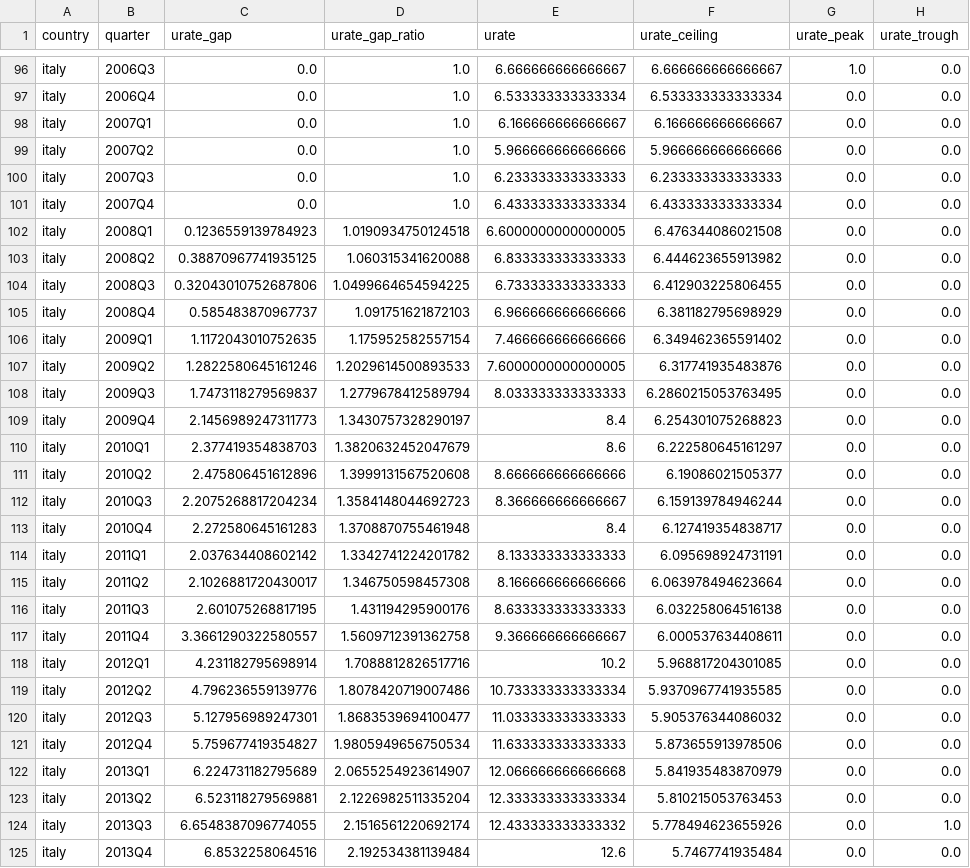
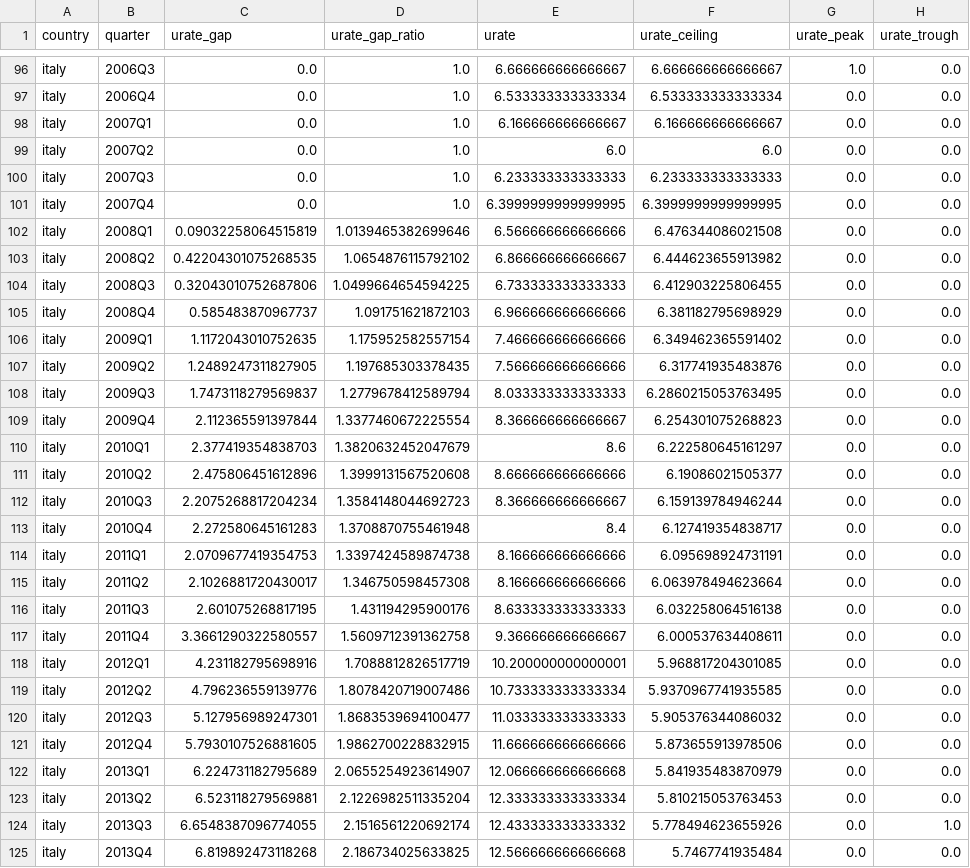
Before and after one commit to suahjl/dashboard-global-plucking, a CSV file: data-dashboard/plucking_ugap_quarterly_italy.csv, drawn as a sheet; only a part is shown, gaps mark what is left out; the diff covers the shown part only.

```diff
--- a/data-dashboard/plucking_ugap_quarterly_italy.csv
+++ b/data-dashboard/plucking_ugap_quarterly_italy.csv
@@ -98,7 +98,7 @@ italy,2006Q4,0.0,1.0,6.533333333333334,6.533333333333334,0.0,0.0
 italy,2007Q1,0.0,1.0,6.166666666666667,6.166666666666667,0.0,0.0
-italy,2007Q2,0.0,1.0,5.966666666666666,5.966666666666666,0.0,0.0
+italy,2007Q2,0.0,1.0,6.0,6.0,0.0,0.0
 italy,2007Q3,0.0,1.0,6.233333333333333,6.233333333333333,0.0,0.0
-italy,2007Q4,0.0,1.0,6.433333333333334,6.433333333333334,0.0,0.0
-italy,2008Q1,0.1236559139784923,1.0190934750124518,6.6000000000000005,6.476344086021508,0.0,0.0
-italy,2008Q2,0.38870967741935125,1.060315341620088,6.833333333333333,6.444623655913982,0.0,0.0
+italy,2007Q4,0.0,1.0,6.3999999999999995,6.3999999999999995,0.0,0.0
+italy,2008Q1,0.09032258064515819,1.0139465382699646,6.566666666666666,6.476344086021508,0.0,0.0
+italy,2008Q2,0.42204301075268535,1.0654876115792102,6.866666666666667,6.444623655913982,0.0,0.0
 italy,2008Q3,0.32043010752687806,1.0499664654594225,6.733333333333333,6.412903225806455,0.0,0.0
@@ -106,5 +106,5 @@ italy,2008Q4,0.585483870967737,1.091751621872103,6.966666666666666,6.38118279569
 italy,2009Q1,1.1172043010752635,1.175952582557154,7.466666666666666,6.349462365591402,0.0,0.0
-italy,2009Q2,1.2822580645161246,1.2029614500893533,7.6000000000000005,6.317741935483876,0.0,0.0
+italy,2009Q2,1.2489247311827905,1.197685303378435,7.566666666666666,6.317741935483876,0.0,0.0
 italy,2009Q3,1.7473118279569837,1.2779678412589794,8.033333333333333,6.2860215053763495,0.0,0.0
-italy,2009Q4,2.1456989247311773,1.3430757328290197,8.4,6.254301075268823,0.0,0.0
+italy,2009Q4,2.112365591397844,1.3377460672225554,8.366666666666667,6.254301075268823,0.0,0.0
 italy,2010Q1,2.377419354838703,1.3820632452047679,8.6,6.222580645161297,0.0,0.0
@@ -113,3 +113,3 @@ italy,2010Q3,2.2075268817204234,1.3584148044692723,8.366666666666667,6.159139784
 italy,2010Q4,2.272580645161283,1.3708870755461948,8.4,6.127419354838717,0.0,0.0
-italy,2011Q1,2.037634408602142,1.3342741224201782,8.133333333333333,6.095698924731191,0.0,0.0
+italy,2011Q1,2.0709677419354753,1.3397424589874738,8.166666666666666,6.095698924731191,0.0,0.0
 italy,2011Q2,2.1026881720430017,1.346750598457308,8.166666666666666,6.063978494623664,0.0,0.0
@@ -117,6 +117,6 @@ italy,2011Q3,2.601075268817195,1.431194295900176,8.633333333333333,6.03225806451
 italy,2011Q4,3.3661290322580557,1.5609712391362758,9.366666666666667,6.000537634408611,0.0,0.0
-italy,2012Q1,4.231182795698914,1.7088812826517716,10.2,5.968817204301085,0.0,0.0
+italy,2012Q1,4.231182795698916,1.7088812826517719,10.200000000000001,5.968817204301085,0.0,0.0
 italy,2012Q2,4.796236559139776,1.8078420719007486,10.733333333333334,5.9370967741935585,0.0,0.0
 italy,2012Q3,5.127956989247301,1.8683539694100477,11.033333333333333,5.905376344086032,0.0,0.0
-italy,2012Q4,5.759677419354827,1.9805949656750534,11.633333333333333,5.873655913978506,0.0,0.0
+italy,2012Q4,5.7930107526881605,1.9862700228832915,11.666666666666666,5.873655913978506,0.0,0.0
 italy,2013Q1,6.224731182795689,2.0655254923614907,12.066666666666668,5.841935483870979,0.0,0.0
@@ -124,2 +124,2 @@ italy,2013Q2,6.523118279569881,2.1226982511335204,12.333333333333334,5.810215053
 italy,2013Q3,6.6548387096774055,2.1516561220692174,12.433333333333332,5.778494623655926,0.0,1.0
-italy,2013Q4,6.8532258064516,2.192534381139484,12.6,5.7467741935484,0.0,0.0
+italy,2013Q4,6.819892473118268,2.186734025633825,12.566666666666668,5.7467741935484,0.0,0.0
```
Also changed, not shown: 3 added rows and 57 edited cells elsewhere in this file, data-dashboard/plucking_ugap_quarterly.csv, data-dashboard/plucking_ugap_quarterly_australia.csv, 17 other files.
